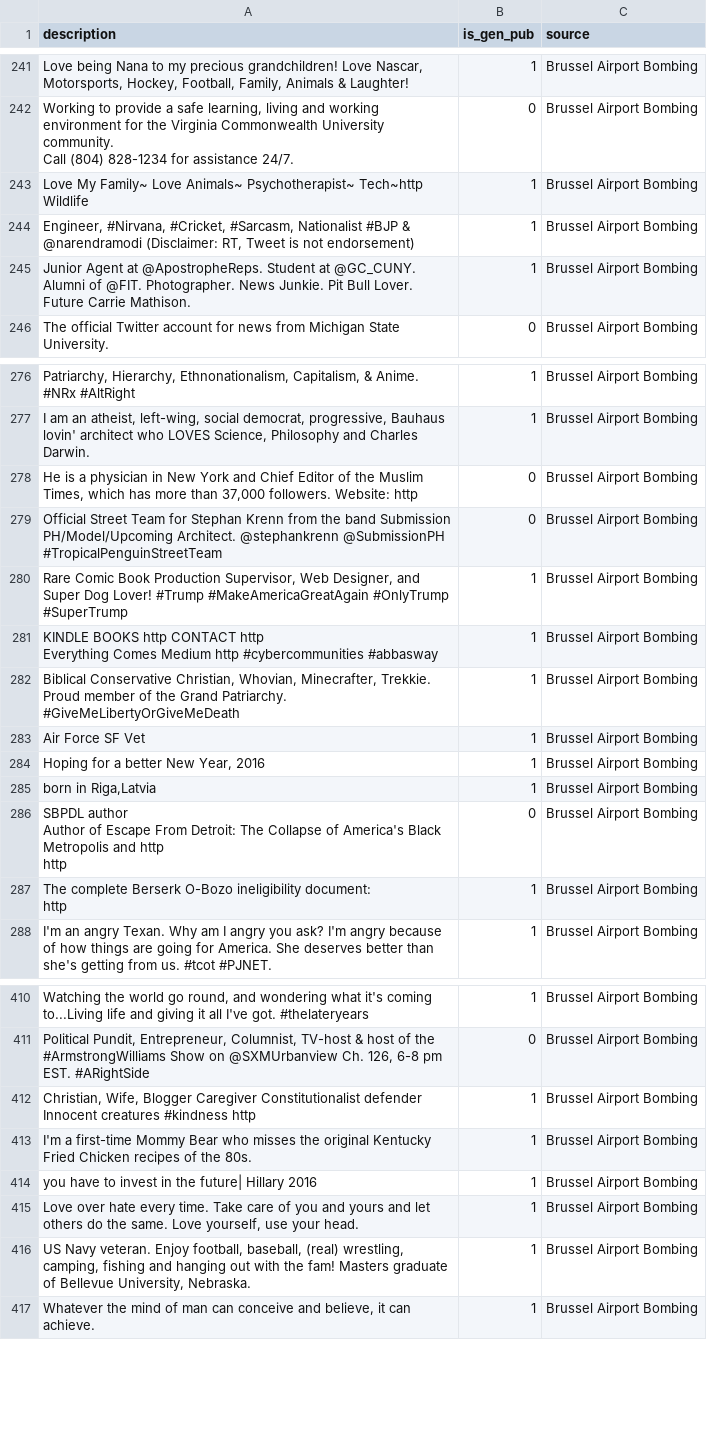
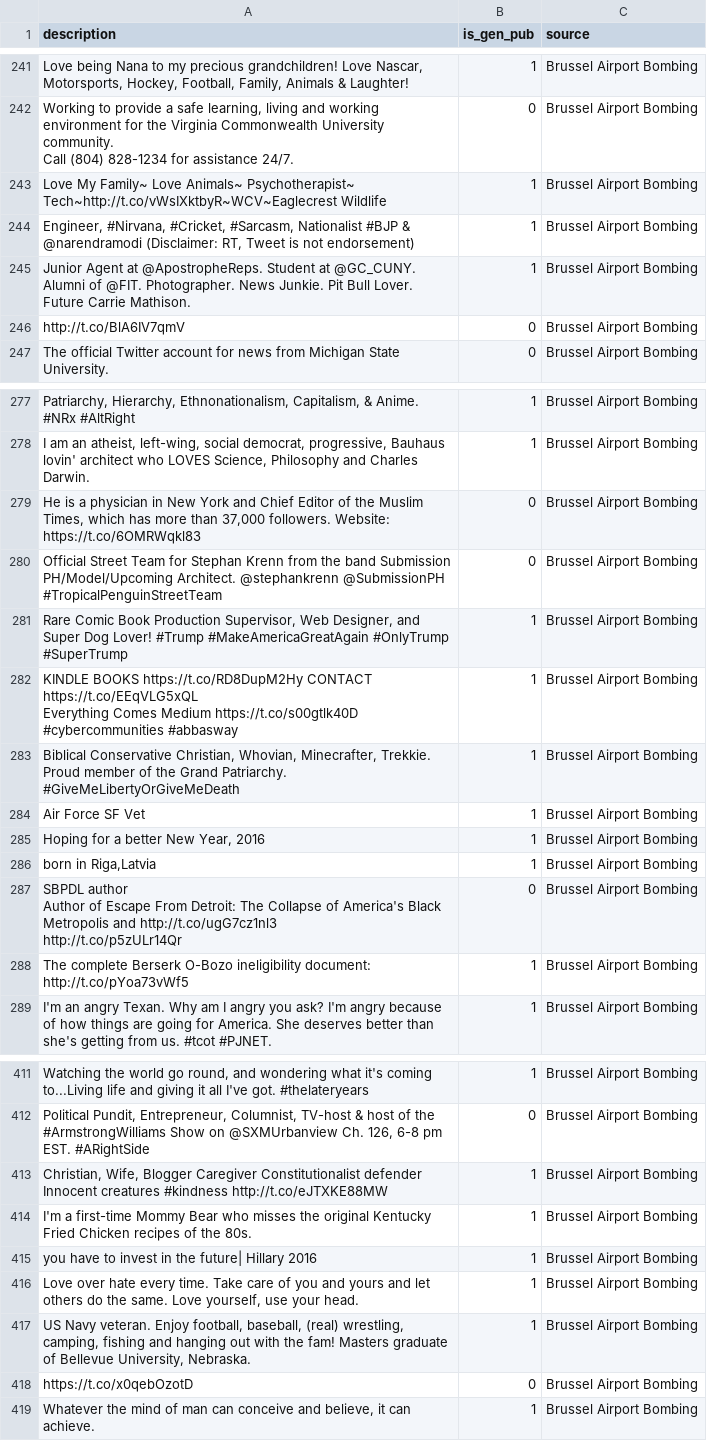
Before and after one commit to romanhess98/user_classification, a CSV file: user_classification_transformer/data/df_brussels_nd_c.csv, drawn as a sheet; only a part is shown, gaps mark what is left out; addresses are those after the commit; ↵ is a line break in a cell; the diff covers the shown part only; the diff names each change by its address in the sheet, - before the commit and + after, or states it on an @@ line.

```diff
--- a/user_classification_transformer/data/df_brussels_nd_c.csv
+++ b/user_classification_transformer/data/df_brussels_nd_c.csv
-A243 (description): …Animals~ Psychotherapist~ Tech~http Wildlife
+A243 (description): …Animals~ Psychotherapist~ Tech~http://t.co/vWsIXktbyR~WCV~Eaglecrest Wildlife
+row 246: http://t.co/BlA6IV7qmV | 0 | Brussel Airport Bombing
-A279 (description): …followers. Website: http
+A279 (description): …followers. Website: https://t.co/6OMRWqkl83
-A282 (description): KINDLE BOOKS http CONTACT http ↵ Everything Comes Medium http #cybercommunities #abbasway
+A282 (description): KINDLE BOOKS https://t.co/RD8DupM2Hy CONTACT https://t.co/EEqVLG5xQL ↵ Everything Comes Medium https://t.co/s00gtlk40D #cybercommunities #abbasway
-A287 (description): …Metropolis and http ↵ http
+A287 (description): …Metropolis and http://t.co/ugG7cz1nl3 ↵ http://t.co/p5zULr14Qr
-A288 (description): …ineligibility document: ↵ http
+A288 (description): …ineligibility document: ↵ http://t.co/pYoa73vWf5
-A413 (description): …creatures #kindness http
+A413 (description): …creatures #kindness http://t.co/eJTXKE88MW
+row 418: https://t.co/x0qebOzotD | 0 | Brussel Airport Bombing
```
Also changed, not shown: 1 removed row and 128 edited cells elsewhere in this file, user_classification_transformer/data/df_boston.csv, user_classification_transformer/data/df_boston_nd_c.csv, 8 other files.
